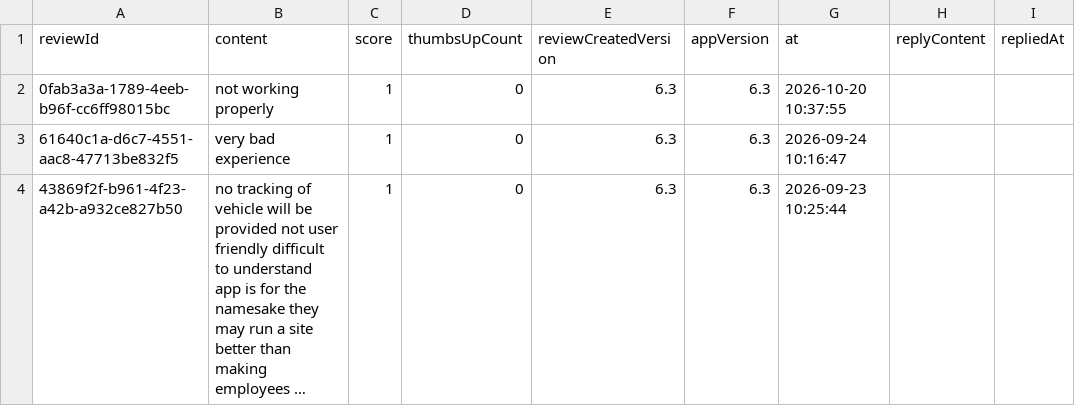
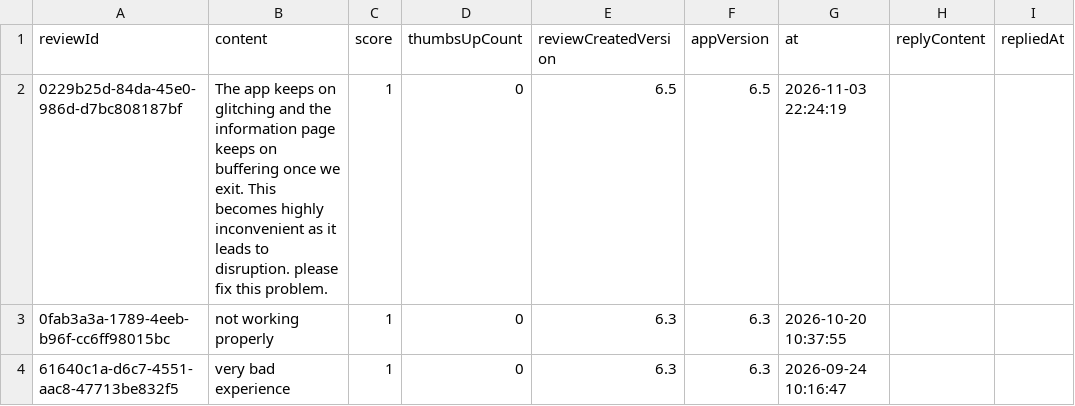
Before and after one commit to Abhijit-Kumar-GitHub/FDE-Case-Study--MoveInSync, a CSV file: data/raw/com.proficio.commute.csv, drawn as a sheet; only a part is shown; the shorter side is filled out with more unchanged rows; long unchanged cells end in ….

```diff
--- a/data/raw/com.proficio.commute.csv
+++ b/data/raw/com.proficio.commute.csv
@@ -1,2 +1,3 @@
 reviewId,content,score,thumbsUpCount,reviewCreatedVersion,appVersion,at,replyContent,repliedAt
+0229b25d-84da-45e0-986d-d7bc808187bf,The app keeps on glitching and the information page keeps on buffering once we exit. This becomes highly inconvenient as it leads to disruption. please fix this problem.,1,0,6.5,6.5,2026-11-03 22:24:19,,
 0fab3a3a-1789-4eeb-b96f-cc6ff98015bc,not working properly,1,0,6.3,6.3,2026-10-20 10:37:55,,
```
Also changed, not shown: data/raw/com.app.newt.employee.csv, data/raw/com.routematic.employee.csv, 13 other files.
